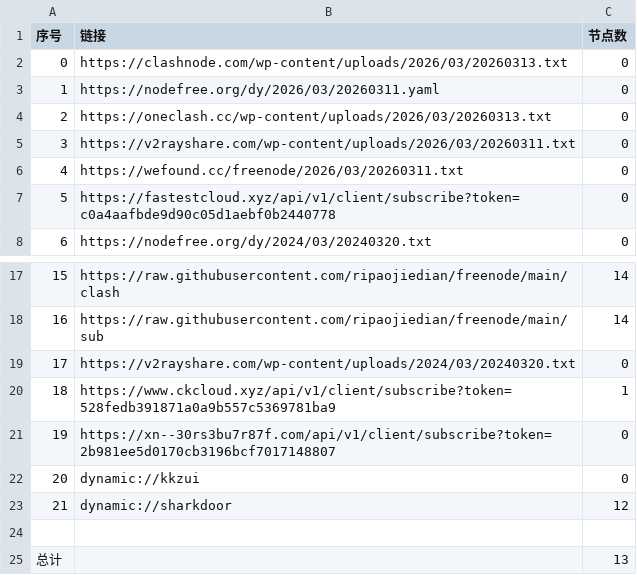
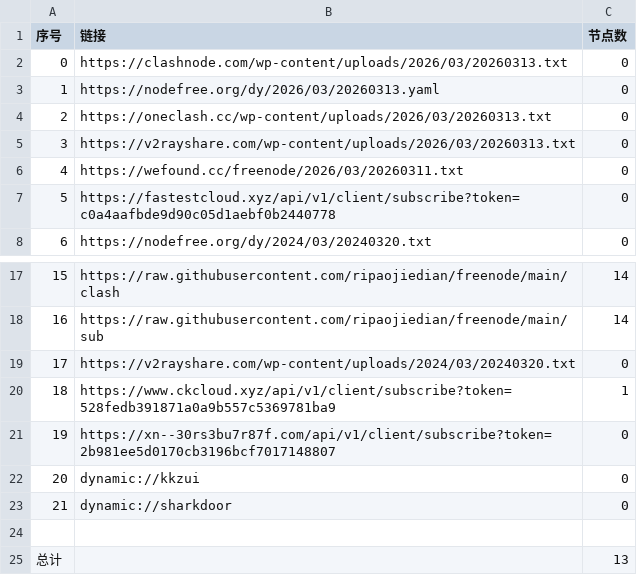
Before and after one commit to hellojimlee/AutoMergePublicNodes, a CSV file: list_result.csv, drawn as a sheet; only a part is shown, gaps mark what is left out.

```diff
--- a/list_result.csv
+++ b/list_result.csv
@@ -2,5 +2,5 @@
 0,https://clashnode.com/wp-content/uploads/2026/03/20260313.txt,0
-1,https://nodefree.org/dy/2026/03/20260311.yaml,0
+1,https://nodefree.org/dy/2026/03/20260313.yaml,0
 2,https://oneclash.cc/wp-content/uploads/2026/03/20260313.txt,0
-3,https://v2rayshare.com/wp-content/uploads/2026/03/20260311.txt,0
+3,https://v2rayshare.com/wp-content/uploads/2026/03/20260313.txt,0
 4,https://wefound.cc/freenode/2026/03/20260311.txt,0
@@ -22,3 +22,3 @@
 20,dynamic://kkzui,0
-21,dynamic://sharkdoor,12
+21,dynamic://sharkdoor,0
 
```
Also changed, not shown: 4 other files.
